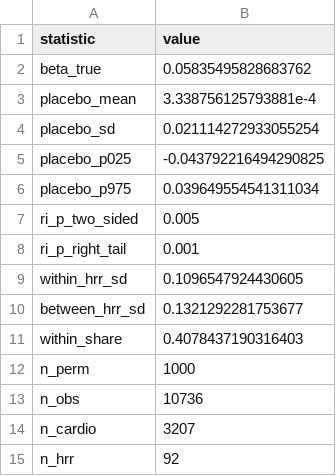
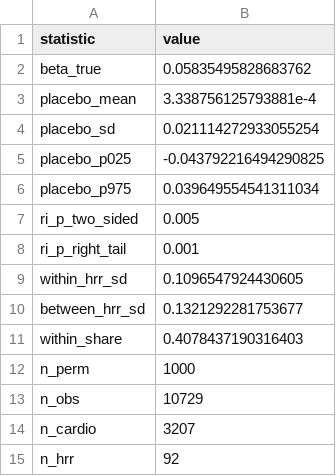
Before and after one commit to imccart/physician-variation, a CSV file: results/permutation-summary.csv, drawn as a sheet.

```diff
--- a/results/permutation-summary.csv
+++ b/results/permutation-summary.csv
@@ -12,3 +12,3 @@ within_share,0.4078437190316403
 n_perm,1000
-n_obs,10736
+n_obs,10729
 n_cardio,3207
```
Also changed, not shown: results/tables/balance-by-specialty.csv, 35 other files.
